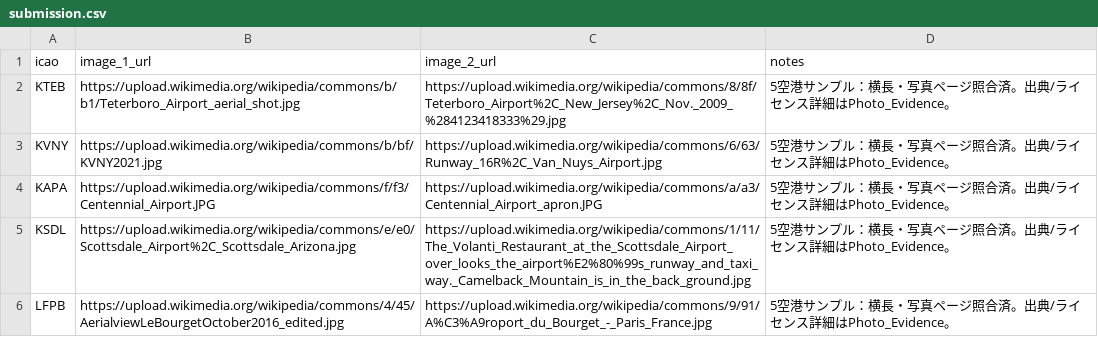
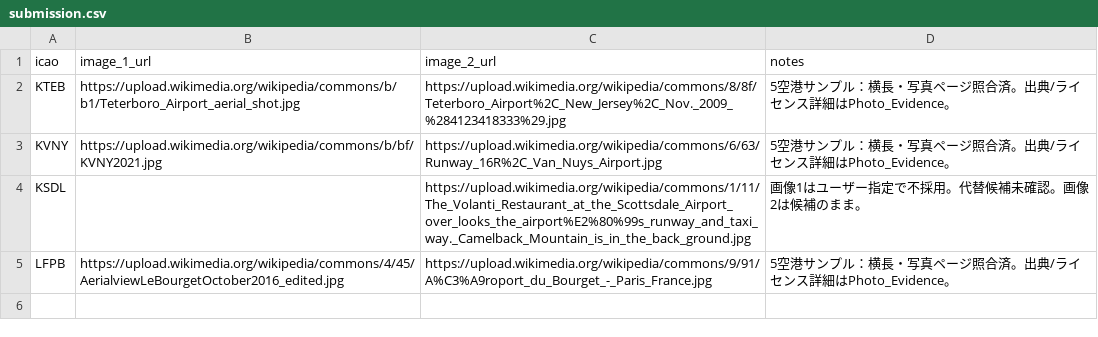
Before and after one commit to ty70/airport_photo_sourcing_automation, a CSV file: data/submission.csv, drawn as a sheet.

Commit message:
Exclude three rejected photo candidates from submission

```diff
--- a/data/submission.csv
+++ b/data/submission.csv
@@ -3,4 +3,3 @@ KTEB,https://upload.wikimedia.org/wikipedia/commons/b/b1/Teterboro_Airport_aeria
 KVNY,https://upload.wikimedia.org/wikipedia/commons/b/bf/KVNY2021.jpg,https://upload.wikimedia.org/wikipedia/commons/6/63/Runway_16R%2C_Van_Nuys_Airport.jpg,5空港サンプル：横長・写真ページ照合済。出典/ライセンス詳細はPhoto_Evidence。
-KAPA,https://upload.wikimedia.org/wikipedia/commons/f/f3/Centennial_Airport.JPG,https://upload.wikimedia.org/wikipedia/commons/a/a3/Centennial_Airport_apron.JPG,5空港サンプル：横長・写真ページ照合済。出典/ライセンス詳細はPhoto_Evidence。
-KSDL,https://upload.wikimedia.org/wikipedia/commons/e/e0/Scottsdale_Airport%2C_Scottsdale_Arizona.jpg,https://upload.wikimedia.org/wikipedia/commons/1/11/The_Volanti_Restaurant_at_the_Scottsdale_Airport_over_looks_the_airport%E2%80%99s_runway_and_taxi_way._Camelback_Mountain_is_in_the_back_ground.jpg,5空港サンプル：横長・写真ページ照合済。出典/ライセンス詳細はPhoto_Evidence。
+KSDL,,https://upload.wikimedia.org/wikipedia/commons/1/11/The_Volanti_Restaurant_at_the_Scottsdale_Airport_over_looks_the_airport%E2%80%99s_runway_and_taxi_way._Camelback_Mountain_is_in_the_back_ground.jpg,画像1はユーザー指定で不採用。代替候補未確認。画像2は候補のまま。
 LFPB,https://upload.wikimedia.org/wikipedia/commons/4/45/AerialviewLeBourgetOctober2016_edited.jpg,https://upload.wikimedia.org/wikipedia/commons/9/91/A%C3%A9roport_du_Bourget_-_Paris_France.jpg,5空港サンプル：横長・写真ページ照合済。出典/ライセンス詳細はPhoto_Evidence。
```
Also changed, not shown: data/airports_102.csv, data/overview.csv, 1 other file.
